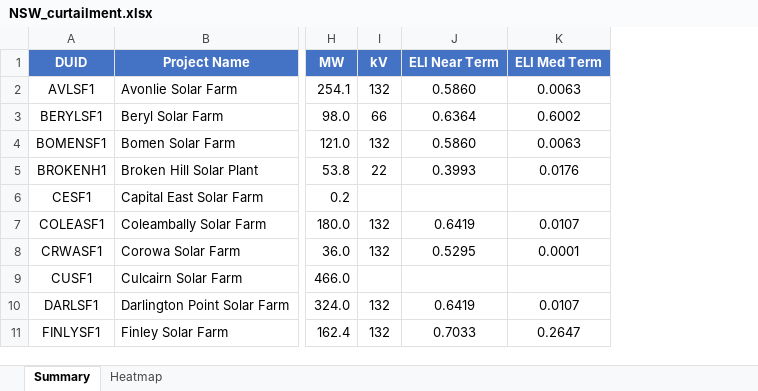
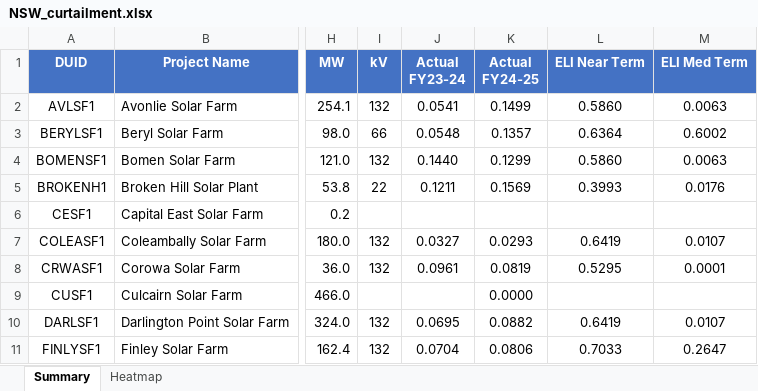
Before and after one commit to cutout-z/aemo-renewable-generator-dashboard, an Excel workbook: outputs/NSW_curtailment.xlsx, sheet Summary, drawn as a sheet; only a part is shown, gaps mark what is left out; values as stored, in another font and other column widths than the file's, no borders; the diff names each change by its address in the sheet, - before the commit and + after, or states it on an @@ line.

```diff
--- a/outputs/NSW_curtailment.xlsx (sheet Summary)
+++ b/outputs/NSW_curtailment.xlsx (sheet Summary)
+column J (Actual FY23-24), rows 2-11: 0.0541 | 0.0548 | 0.1440 | 0.1211 |  | 0.0327 | 0.0961 |  | 0.0695 | 0.0704
+column K (Actual FY24-25), rows 2-11: 0.1499 | 0.1357 | 0.1299 | 0.1569 |  | 0.0293 | 0.0819 | 0.0000 | 0.0882 | 0.0806
```
Also changed, not shown: sheet Heatmap, outputs/QLD_curtailment.xlsx, outputs/SA_curtailment.xlsx, 6 other files.
